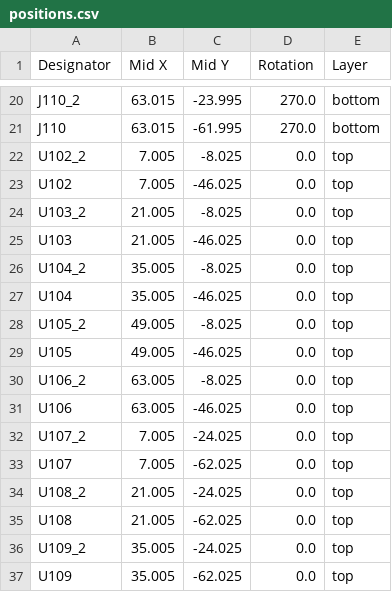
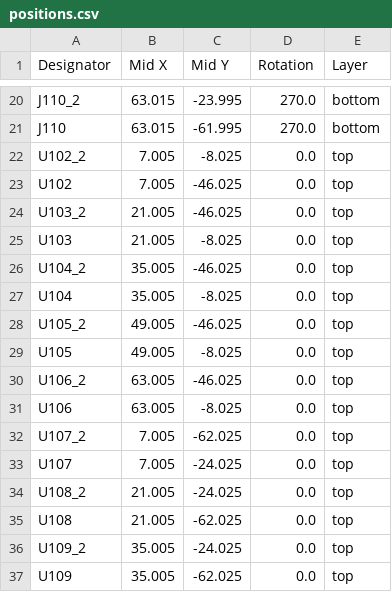
Before and after one commit to wafer-space/chip-on-board-wire-bonded-pcbs, a CSV file: run-1/mosbius-panel/production/positions.csv, drawn as a sheet; only a part is shown, gaps mark what is left out; the diff covers the shown part only.

```diff
--- a/run-1/mosbius-panel/production/positions.csv
+++ b/run-1/mosbius-panel/production/positions.csv
@@ -23,12 +23,12 @@ U102_2,7.005,-8.025,0.0,top
 U102,7.005,-46.025,0.0,top
-U103_2,21.005,-8.025,0.0,top
-U103,21.005,-46.025,0.0,top
-U104_2,35.005,-8.025,0.0,top
-U104,35.005,-46.025,0.0,top
-U105_2,49.005,-8.025,0.0,top
-U105,49.005,-46.025,0.0,top
-U106_2,63.005,-8.025,0.0,top
-U106,63.005,-46.025,0.0,top
-U107_2,7.005,-24.025,0.0,top
-U107,7.005,-62.025,0.0,top
+U103_2,21.005,-46.025,0.0,top
+U103,21.005,-8.025,0.0,top
+U104_2,35.005,-46.025,0.0,top
+U104,35.005,-8.025,0.0,top
+U105_2,49.005,-46.025,0.0,top
+U105,49.005,-8.025,0.0,top
+U106_2,63.005,-46.025,0.0,top
+U106,63.005,-8.025,0.0,top
+U107_2,7.005,-62.025,0.0,top
+U107,7.005,-24.025,0.0,top
 U108_2,21.005,-24.025,0.0,top
```
Also changed, not shown: 12 edited cells elsewhere in this file, 4 other files.
